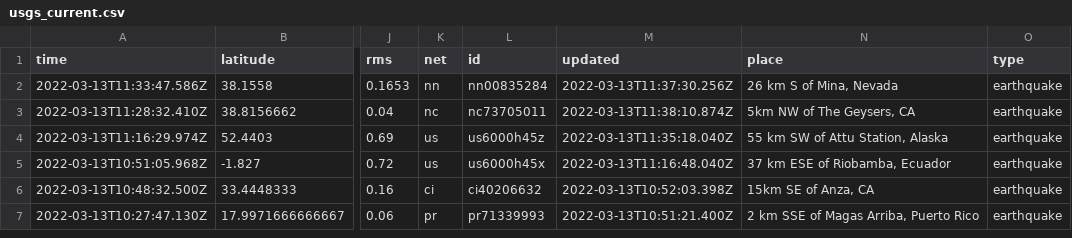
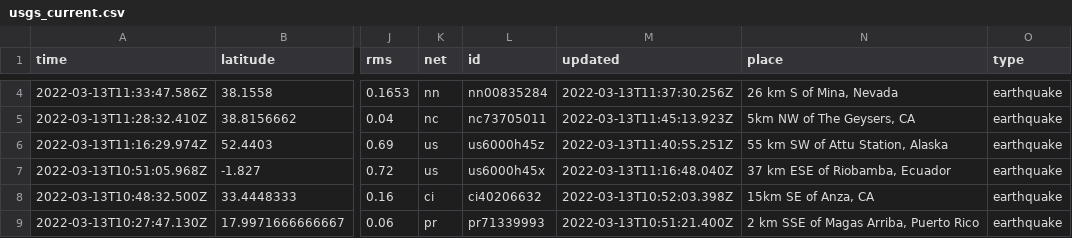
Before and after one commit to rachelll4/git-actions-nicar, a CSV file: usgs_current.csv, drawn as a sheet; only a part is shown, gaps mark what is left out; addresses are those after the commit; the diff covers the shown part only; the diff names each change by its address in the sheet, - before the commit and + after, or states it on an @@ line.

```diff
--- a/usgs_current.csv
+++ b/usgs_current.csv
-M5 (updated): 2022-03-13T11:38:10.874Z
+M5 (updated): 2022-03-13T11:45:13.923Z
-M6 (updated): 2022-03-13T11:35:18.040Z
+M6 (updated): 2022-03-13T11:40:55.251Z
```
Also changed, not shown: 2 added rows, 2 removed rows and 6 edited cells elsewhere in this file.
